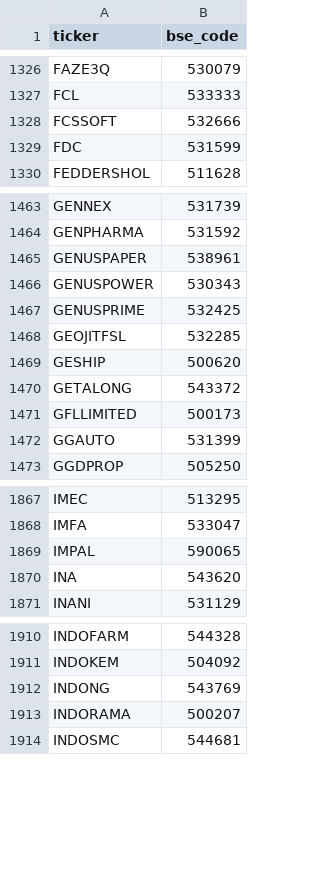
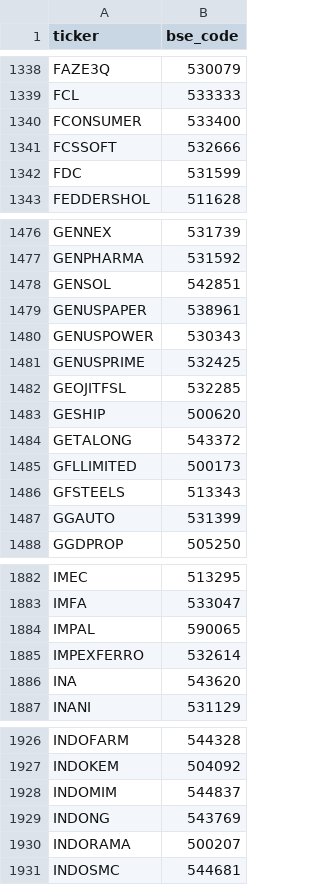
Before and after one commit to nareshkalakanti/stocks-ai, a CSV file: data/bse_codes.csv, drawn as a sheet; only a part is shown, gaps mark what is left out; the diff covers the shown part only.

```diff
--- a/data/bse_codes.csv
+++ b/data/bse_codes.csv
@@ -1327,2 +1339,3 @@ FAZE3Q,530079
 FCL,533333
+FCONSUMER,533400
 FCSSOFT,532666
@@ -1464,2 +1477,3 @@ GENNEX,531739
 GENPHARMA,531592
+GENSOL,542851
 GENUSPAPER,538961
@@ -1471,2 +1485,3 @@ GETALONG,543372
 GFLLIMITED,500173
+GFSTEELS,513343
 GGAUTO,531399
@@ -1869,2 +1884,3 @@ IMFA,533047
 IMPAL,590065
+IMPEXFERRO,532614
 INA,543620
@@ -1911,2 +1927,3 @@ INDOFARM,544328
 INDOKEM,504092
+INDOMIM,544837
 INDONG,543769
```
Also changed, not shown: 27 added rows elsewhere in this file, data/nse_sme_equity.csv, 45 other files.
